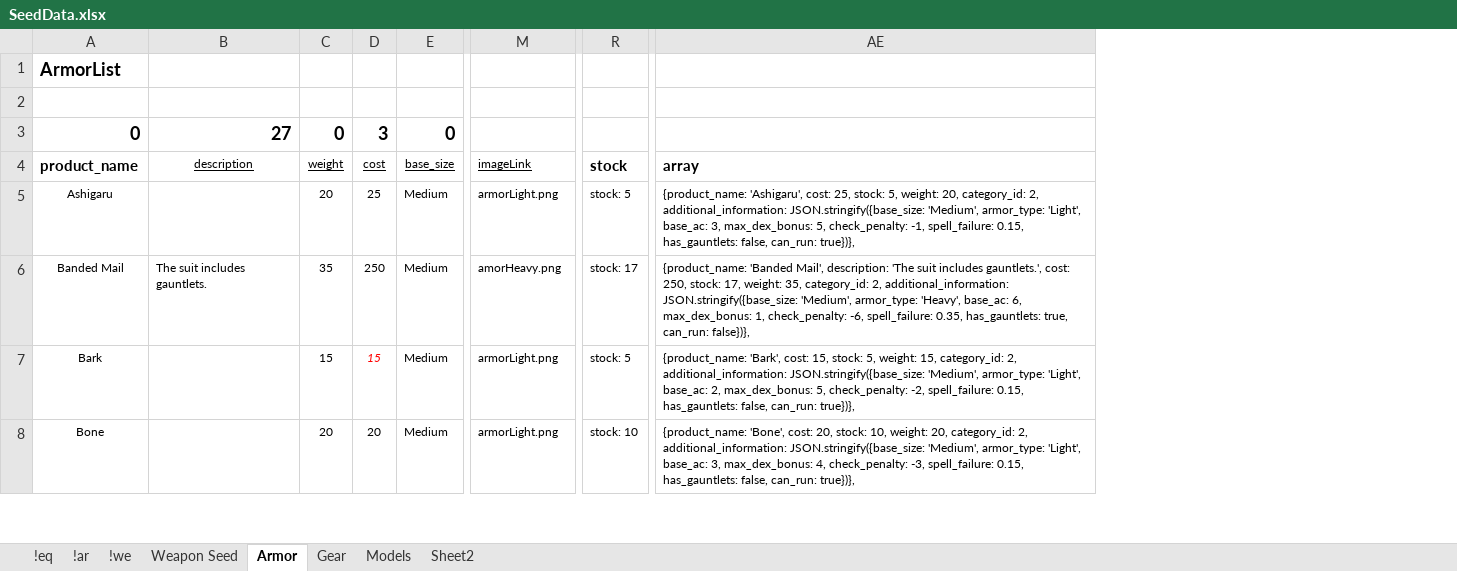
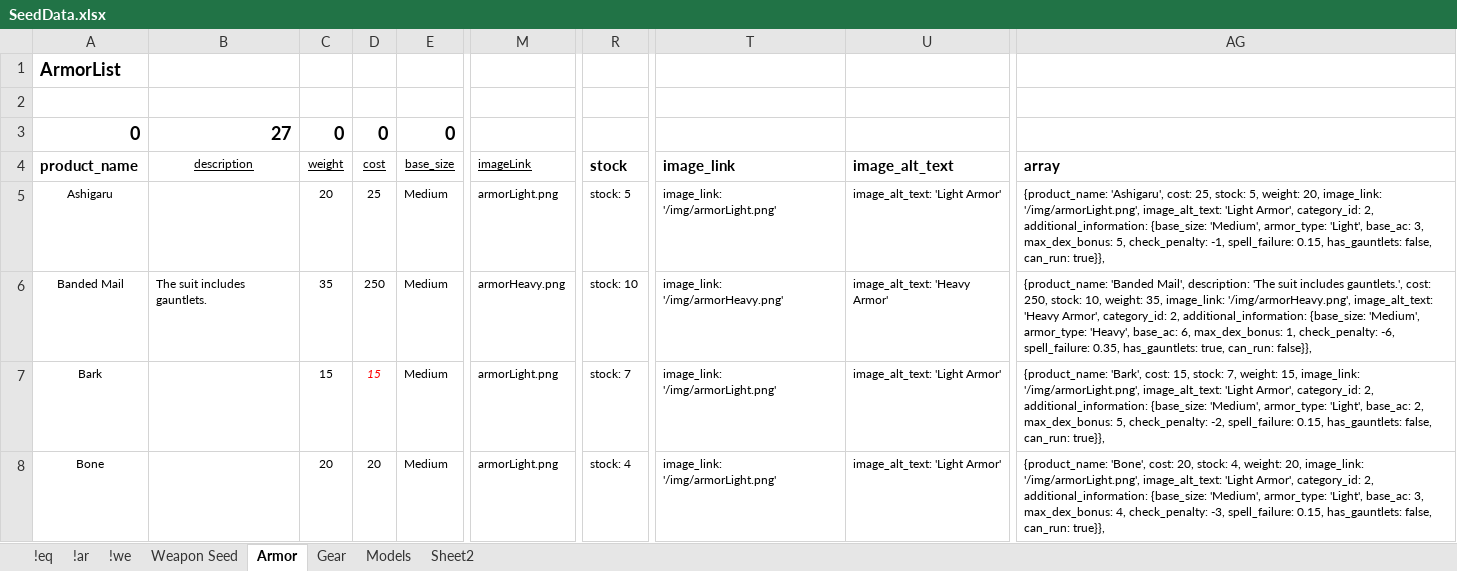
Before and after one commit to Chip-L/shop-a-lot, an Excel workbook: Misc/SeedData.xlsx, sheet Armor, drawn as a sheet; only a part is shown, gaps mark what is left out; values as stored, in another font and other column widths than the file's, no borders; removed rows and columns are numbered as before the commit, all else as after; the diff covers the shown part only; the diff names each change by its address in the sheet, - before the commit and + after, or states it on an @@ line.

Commit message:
updated seeds with Lauren's images

```diff
--- a/Misc/SeedData.xlsx (sheet Armor)
+++ b/Misc/SeedData.xlsx (sheet Armor)
+column T, rows 4-8: image_link | image_link: '/img/armorLight.png' | image_link: '/img/armorHeavy.png' | image_link: '/img/armorLight.png' | image_link: '/img/armorLight.png'
+column U, rows 4-8: image_alt_text | image_alt_text: 'Light Armor' | image_alt_text: 'Heavy Armor' | image_alt_text: 'Light Armor' | image_alt_text: 'Light Armor'
-column AE, rows 4-8: array | {product_name: 'Ashigaru', cost: 25, stock: 5, weight: 20, category_id: 2, additional_information: JSON.stringify({base_size: 'Medium', armor_type: 'Light', base_ac: 3, max_dex_bonus: 5, check_penalty: -1, spell_failure: 0.15, has_gauntlets: false, can_run: true})}, | {product_name: 'Banded Mail', description: 'The suit includes gauntlets.', cost: 250, stock: 17, weight: 35, category_id: 2, additional_information: JSON.stringify({base_size: 'Medium', armor_type: 'Heavy', base_ac: 6, max_dex_bonus: 1, check_penalty: -6, spell_failure: 0.35, has_gauntlets: true, can_run: false})}, | {product_name: 'Bark', cost: 15, stock: 5, weight: 15, category_id: 2, additional_information: JSON.stringify({base_size: 'Medium', armor_type: 'Light', base_ac: 2, max_dex_bonus: 5, check_penalty: -2, spell_failure: 0.15, has_gauntlets: false, can_run: true})}, | {product_name: 'Bone', cost: 20, stock: 10, weight: 20, category_id: 2, additional_information: JSON.stringify({base_size: 'Medium', armor_type: 'Light', base_ac: 3, max_dex_bonus: 4, check_penalty: -3, spell_failure: 0.15, has_gauntlets: false, can_run: true})},
+column AG, rows 4-8: array | {product_name: 'Ashigaru', cost: 25, stock: 5, weight: 20, image_link: '/img/armorLight.png', image_alt_text: 'Light Armor', category_id: 2, additional_information: {base_size: 'Medium', armor_type: 'Light', base_ac: 3, max_dex_bonus: 5, check_penalty: -1, spell_failure: 0.15, has_gauntlets: false, can_run: true}}, | {product_name: 'Banded Mail', description: 'The suit includes gauntlets.', cost: 250, stock: 10, weight: 35, image_link: '/img/armorHeavy.png', image_alt_text: 'Heavy Armor', category_id: 2, additional_information: {base_size: 'Medium', armor_type: 'Heavy', base_ac: 6, max_dex_bonus: 1, check_penalty: -6, spell_failure: 0.35, has_gauntlets: true, can_run: false}}, | {product_name: 'Bark', cost: 15, stock: 7, weight: 15, image_link: '/img/armorLight.png', image_alt_text: 'Light Armor', category_id: 2, additional_information: {base_size: 'Medium', armor_type: 'Light', base_ac: 2, max_dex_bonus: 5, check_penalty: -2, spell_failure: 0.15, has_gauntlets: false, can_run: true}}, | {product_name: 'Bone', cost: 20, stock: 4, weight: 20, image_link: '/img/armorLight.png', image_alt_text: 'Light Armor', category_id: 2, additional_information: {base_size: 'Medium', armor_type: 'Light', base_ac: 3, max_dex_bonus: 4, check_penalty: -3, spell_failure: 0.15, has_gauntlets: false, can_run: true}},
-D3: 3
+D3: 0
-M6: amorHeavy.png
+M6: armorHeavy.png
-R6: stock: 17
+R6: stock: 10
-R7: stock: 5
+R7: stock: 7
-R8: stock: 10
+R8: stock: 4
```
Also changed, not shown: 40 edited cells elsewhere in this sheet, sheet Weapon Seed, sheet Gear, sheet Sheet2, formulas that keep their value, 5 other files.
